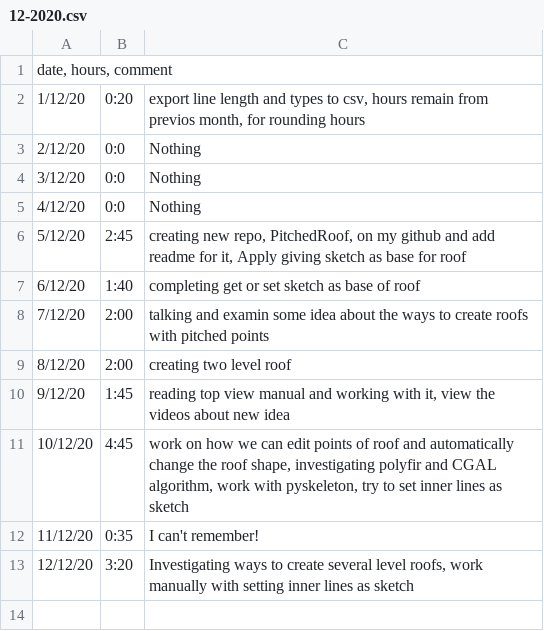
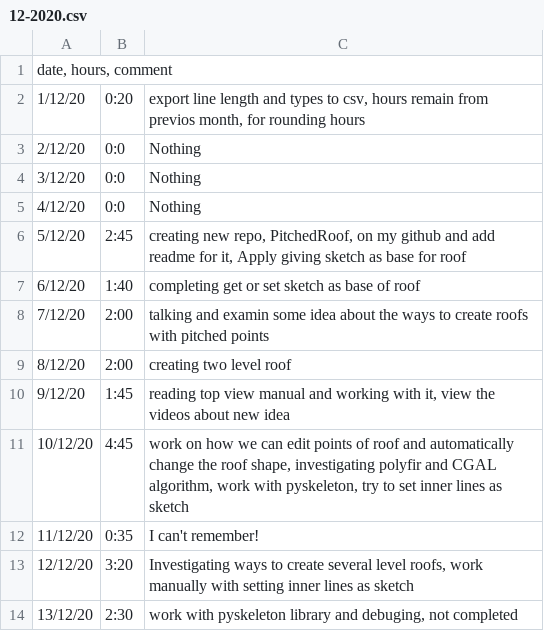
Before and after one commit to ebrahimraeyat/work_trace, a CSV file: 12-2020.csv, drawn as a sheet.

Commit message:
13-12-2020: 2:30

```diff
--- a/12-2020.csv
+++ b/12-2020.csv
@@ -13 +13,2 @@ date, hours, comment
 12/12/20; 3:20; Investigating ways to create several level roofs, work manually with setting inner lines as sketch
+13/12/20; 2:30; work with pyskeleton library and debuging, not completed
```
